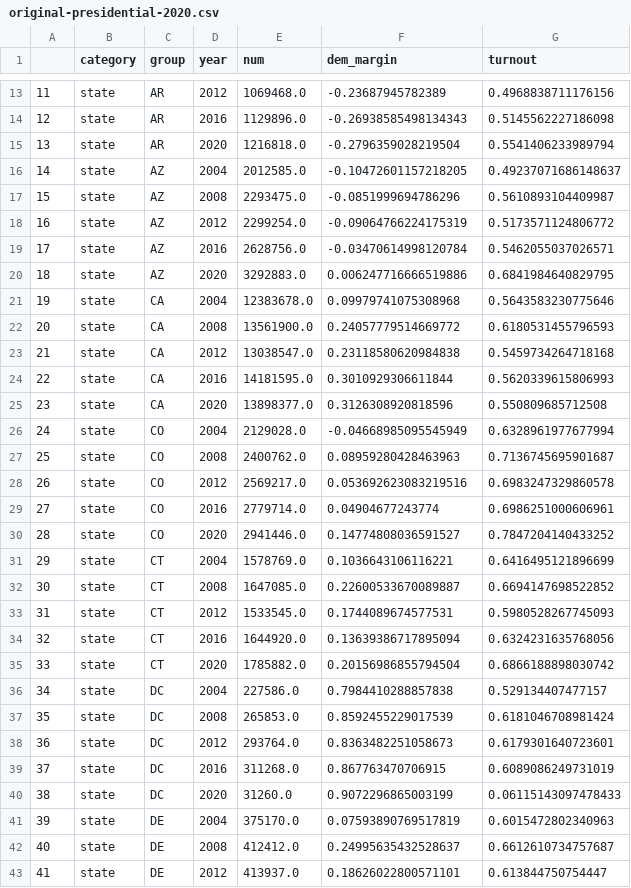
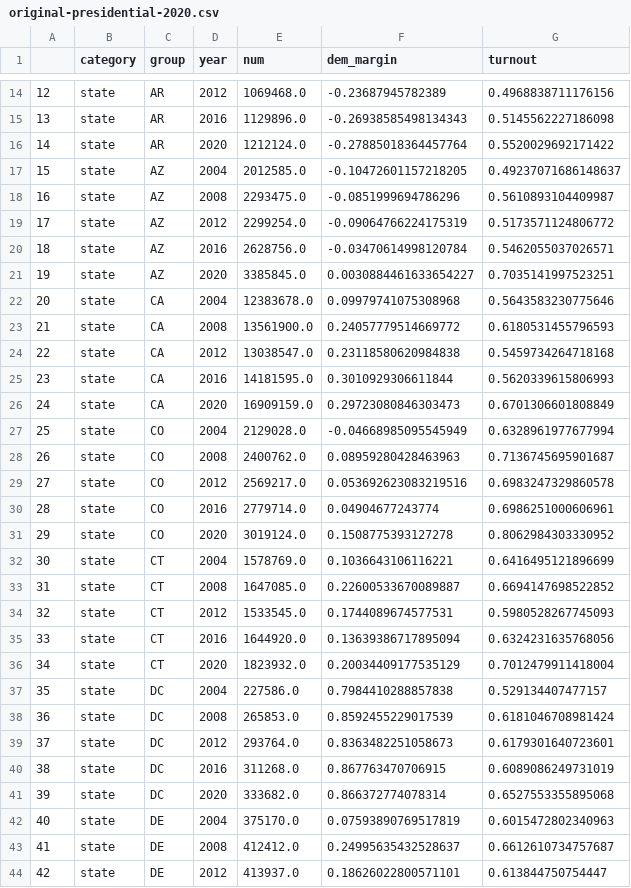
Before and after one commit to psthomas/onevis, a CSV file: data/output/original-presidential-2020.csv, drawn as a sheet; only a part is shown, gaps mark what is left out; addresses are those after the commit; the diff covers the shown part only; the diff names each change by its address in the sheet, - before the commit and + after, or states it on an @@ line.

Commit message:
New county data

```diff
--- a/data/output/original-presidential-2020.csv
+++ b/data/output/original-presidential-2020.csv
@@ column A renumbered between rows 7 and 256 @@
-E16 (num): 1216818.0
+E16 (num): 1212124.0
-F16 (dem_margin): -0.2796359028219504
+F16 (dem_margin): -0.27885018364457764
-G16 (turnout): 0.5541406233989794
+G16 (turnout): 0.5520029692171422
-E21 (num): 3292883.0
+E21 (num): 3385845.0
-F21 (dem_margin): 0.006247716666519886
+F21 (dem_margin): 0.0030884461633654227
-G21 (turnout): 0.6841984640829795
+G21 (turnout): 0.7035141997523251
-E26 (num): 13898377.0
+E26 (num): 16909159.0
-F26 (dem_margin): 0.3126308920818596
+F26 (dem_margin): 0.29723080846303473
-G26 (turnout): 0.550809685712508
+G26 (turnout): 0.6701306601808849
-E31 (num): 2941446.0
+E31 (num): 3019124.0
-F31 (dem_margin): 0.14774808036591527
+F31 (dem_margin): 0.1508775393127278
-G31 (turnout): 0.7847204140433252
+G31 (turnout): 0.8062984303330952
-E36 (num): 1785882.0
+E36 (num): 1823932.0
-F36 (dem_margin): 0.20156986855794504
+F36 (dem_margin): 0.20034409177535129
-G36 (turnout): 0.6866188898030742
+G36 (turnout): 0.7012479911418004
-E41 (num): 31260.0
+E41 (num): 333682.0
-F41 (dem_margin): 0.9072296865003199
+F41 (dem_margin): 0.866372774078314
-G41 (turnout): 0.06115143097478433
+G41 (turnout): 0.6527553355895068
```
Also changed, not shown: 1 added row and 138 edited cells elsewhere in this file, data/catalist-ep/state_turnout.csv, 4 other files.
